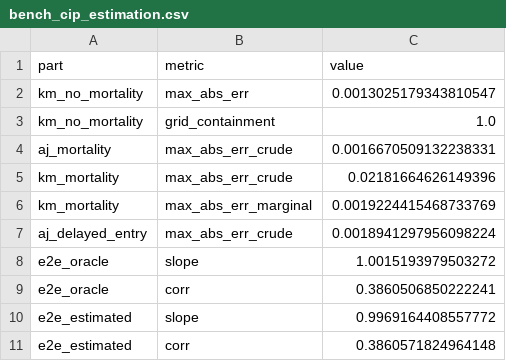
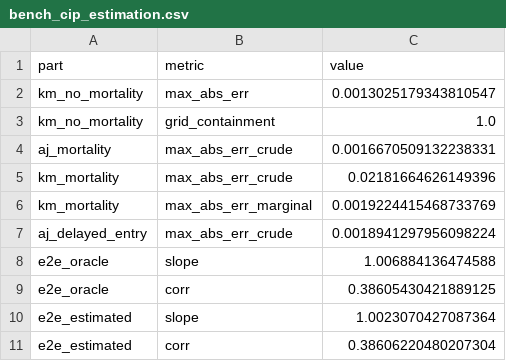
Before and after one commit to bvilhjal/ltpred, a CSV file: benchmarks/bench_cip_estimation.csv, drawn as a sheet.

```diff
--- a/benchmarks/bench_cip_estimation.csv
+++ b/benchmarks/bench_cip_estimation.csv
@@ -7,5 +7,5 @@ km_mortality,max_abs_err_marginal,0.0019224415468733769
 aj_delayed_entry,max_abs_err_crude,0.0018941297956098224
-e2e_oracle,slope,1.0015193979503272
-e2e_oracle,corr,0.3860506850222241
-e2e_estimated,slope,0.9969164408557772
-e2e_estimated,corr,0.3860571824964148
+e2e_oracle,slope,1.006884136474588
+e2e_oracle,corr,0.38605430421889125
+e2e_estimated,slope,1.0023070427087364
+e2e_estimated,corr,0.38606220480207304
```
Also changed, not shown: 9 other files.
